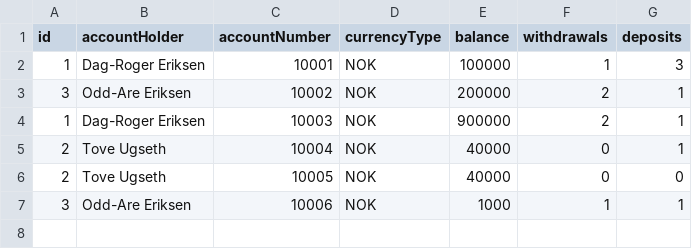
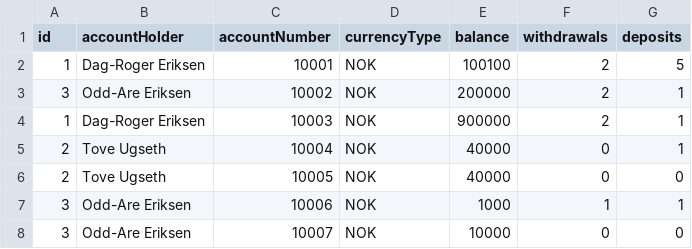
Before and after one commit to Dre90/Web2, a CSV file: Innleveringer/Assignment I/data/accounts.csv, drawn as a sheet.

```diff
--- a/Innleveringer/Assignment I/data/accounts.csv
+++ b/Innleveringer/Assignment I/data/accounts.csv
@@ -1,3 +1,3 @@
 id,accountHolder,accountNumber,currencyType,balance,withdrawals,deposits
-1,Dag-Roger	Eriksen,10001,NOK,100000,1,3
+1,Dag-Roger	Eriksen,10001,NOK,100100,2,5
 3,Odd-Are Eriksen,10002,NOK,200000,2,1
@@ -7 +7,2 @@ id,accountHolder,accountNumber,currencyType,balance,withdrawals,deposits
 3,Odd-Are Eriksen,10006,NOK,1000,1,1
+3,Odd-Are Eriksen,10007,NOK,10000,0,0
```
Also changed, not shown: Innleveringer/Assignment I/data/customers.csv, Innleveringer/Assignment I/data/transactions.csv, 7 other files.
